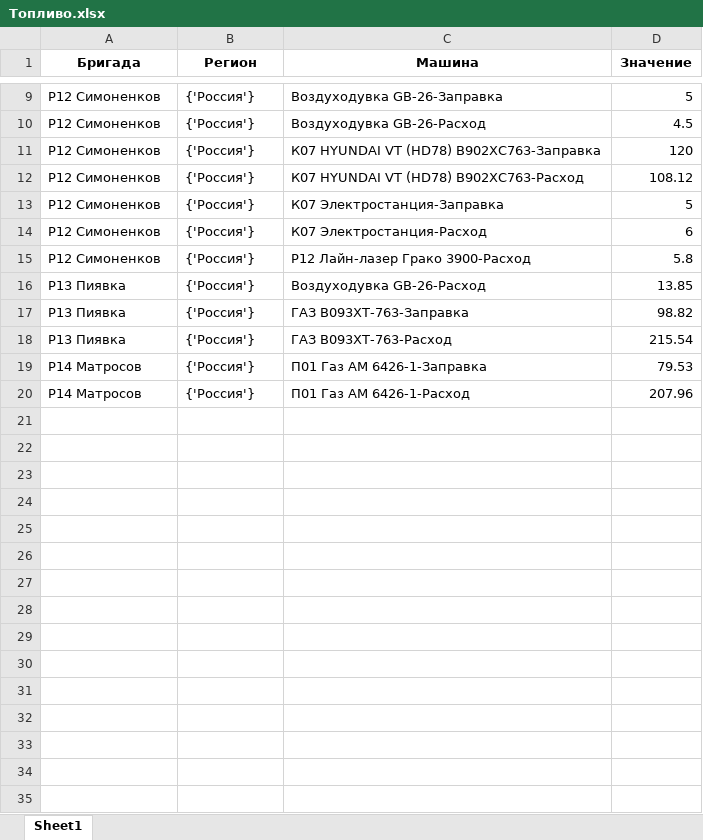
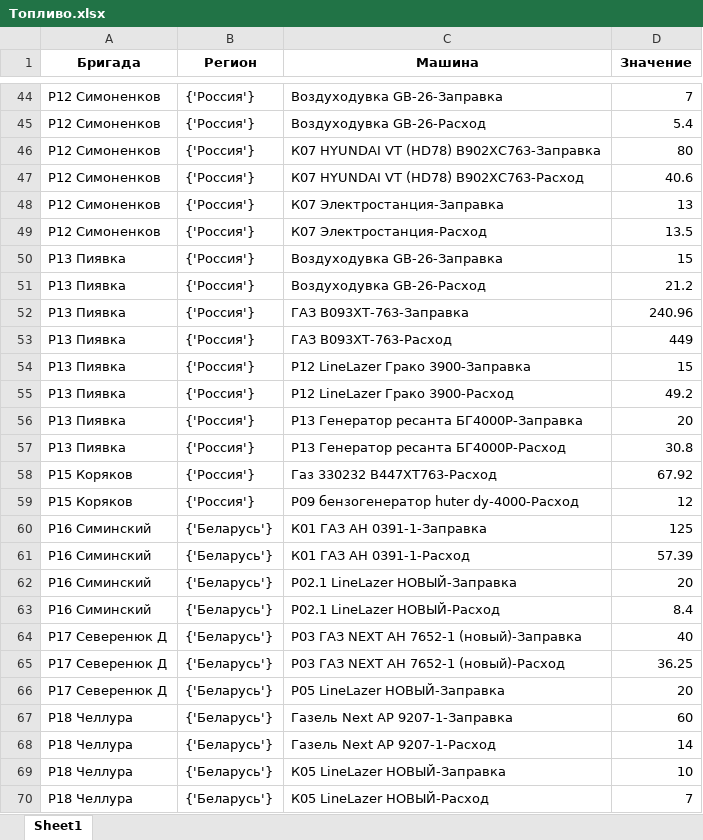
Before and after one commit to MyNameIsMaxwell/STIM, an Excel workbook: sup/Топливо.xlsx, sheet Sheet1, drawn as a sheet; only a part is shown, gaps mark what is left out; values as stored, in another font and other column widths than the file's, no borders; removed rows and columns are numbered as before the commit, all else as after; the diff covers the shown part only; the diff names each change by its address in the sheet, - before the commit and + after, or states it on an @@ line.

```diff
--- a/sup/Топливо.xlsx (sheet Sheet1)
+++ b/sup/Топливо.xlsx (sheet Sheet1)
-D44 (Значение): 5
+D44 (Значение): 7
-D45 (Значение): 4.5
+D45 (Значение): 5.4
-D46 (Значение): 120
+D46 (Значение): 80
-D47 (Значение): 108.12
+D47 (Значение): 40.6
-D48 (Значение): 5
+D48 (Значение): 13
-D49 (Значение): 6
+D49 (Значение): 13.5
-row 15: Р12 Симоненков | {'Россия'} | Р12 Лайн-лазер Грако 3900-Расход | 5.8
+row 50: Р13 Пиявка | {'Россия'} | Воздуходувка GB-26-Заправка | 15
-D51 (Значение): 13.85
+D51 (Значение): 21.2
-D52 (Значение): 98.82
+D52 (Значение): 240.96
-D53 (Значение): 215.54
+D53 (Значение): 449
-row 19: Р14 Матросов | {'Россия'} | П01 Газ АМ 6426-1-Заправка | 79.53
-row 20: Р14 Матросов | {'Россия'} | П01 Газ АМ 6426-1-Расход | 207.96
+row 54: Р13 Пиявка | {'Россия'} | Р12 LineLazer Грако 3900-Заправка | 15
+row 55: Р13 Пиявка | {'Россия'} | Р12 LineLazer Грако 3900-Расход | 49.2
+row 56: Р13 Пиявка | {'Россия'} | Р13 Генератор ресанта БГ4000Р-Заправка | 20
+row 57: Р13 Пиявка | {'Россия'} | Р13 Генератор ресанта БГ4000Р-Расход | 30.8
+row 58: Р15 Коряков | {'Россия'} | Газ 330232 В447ХТ763-Расход | 67.92
+row 59: Р15 Коряков | {'Россия'} | Р09 бензогенератор huter dy-4000-Расход | 12
+row 60: Р16 Симинский | {'Беларусь'} | К01 ГАЗ АН 0391-1-Заправка | 125
+row 61: Р16 Симинский | {'Беларусь'} | К01 ГАЗ АН 0391-1-Расход | 57.39
+row 62: Р16 Симинский | {'Беларусь'} | Р02.1 LineLazer НОВЫЙ-Заправка | 20
+row 63: Р16 Симинский | {'Беларусь'} | Р02.1 LineLazer НОВЫЙ-Расход | 8.4
+row 64: Р17 Северенюк Д | {'Беларусь'} | Р03 ГАЗ NEXT АН 7652-1 (новый)-Заправка | 40
+row 65: Р17 Северенюк Д | {'Беларусь'} | Р03 ГАЗ NEXT АН 7652-1 (новый)-Расход | 36.25
+row 66: Р17 Северенюк Д | {'Беларусь'} | Р05 LineLazer НОВЫЙ-Заправка | 20
+row 67: Р18 Челлура | {'Беларусь'} | Газель Next AP 9207-1-Заправка | 60
+row 68: Р18 Челлура | {'Беларусь'} | Газель Next AP 9207-1-Расход | 14
+row 69: Р18 Челлура | {'Беларусь'} | К05 LineLazer НОВЫЙ-Заправка | 10
+row 70: Р18 Челлура | {'Беларусь'} | К05 LineLazer НОВЫЙ-Расход | 7
```
Also changed, not shown: 43 added rows and 10 edited cells elsewhere in this sheet, 4 other files.
